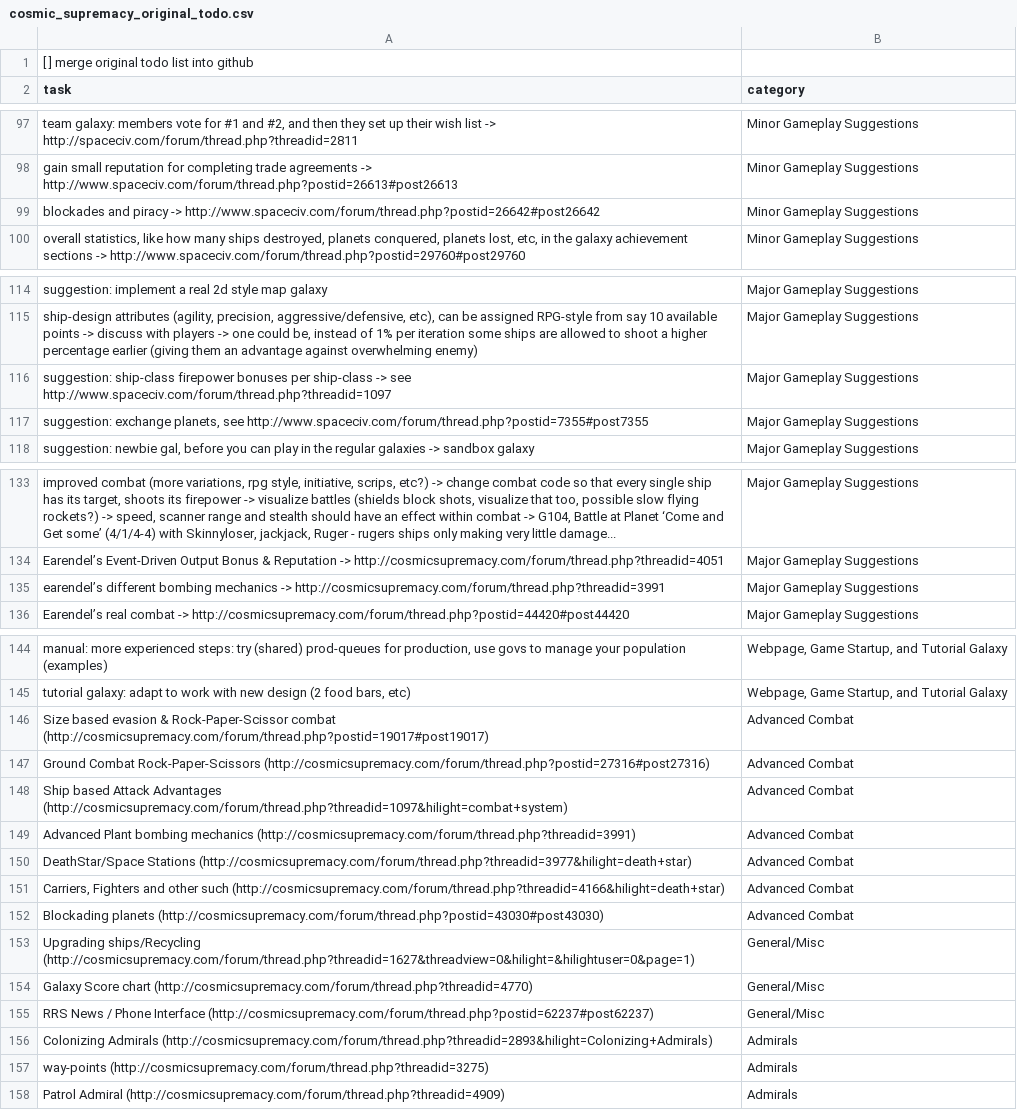
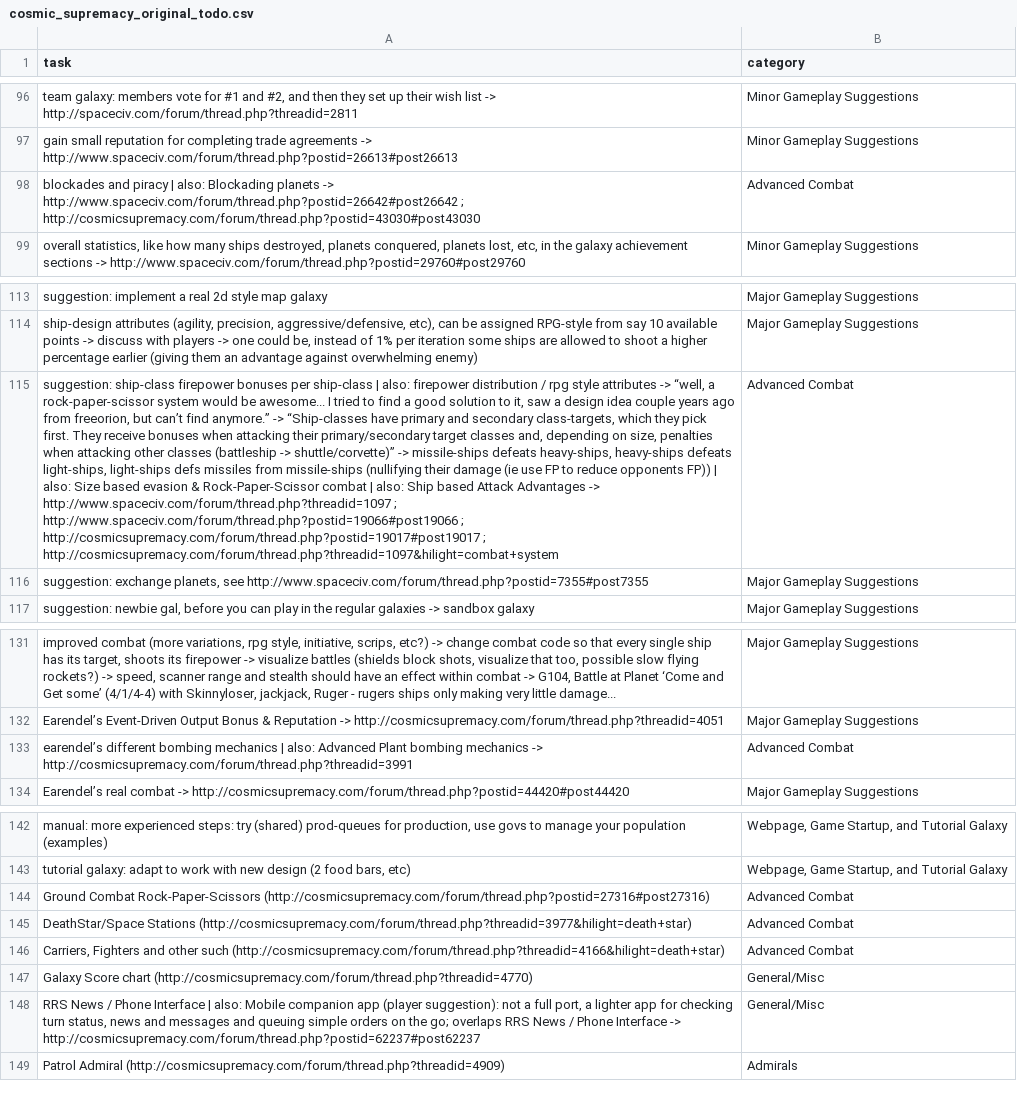
Before and after one commit to rsfutch77/Cosmic-Supremacy-Resurgence, a CSV file: cosmic_supremacy_original_todo.csv, drawn as a sheet; only a part is shown, gaps mark what is left out; removed rows and columns are numbered as before the commit, all else as after; the diff covers the shown part only; the diff names each change by its address in the sheet, - before the commit and + after, or states it on an @@ line.

Commit message:
The original list is a real CSV with its duplicates merged, every forum link kept

```diff
--- a/cosmic_supremacy_original_todo.csv
+++ b/cosmic_supremacy_original_todo.csv
-row 1: [ ] merge original todo list into github
-row 99: blockades and piracy -> http://www.spaceciv.com/forum/thread.php?postid=26642#post26642 | Minor Gameplay Suggestions
+row 98: blockades and piracy | also: Blockading planets -> http://www.spaceciv.com/forum/thread.php?postid=26642#post26642 ; http://cosmicsupremacy.com/forum/thread.php?postid=43030#post43030 | Advanced Combat
-row 116: suggestion: ship-class firepower bonuses per ship-class -> see http://www.spaceciv.com/forum/thread.php?threadid=1097 | Major Gameplay Suggestions
+row 115: suggestion: ship-class firepower bonuses per ship-class | also: firepower distribution / rpg style attributes -> “well, a rock-paper-scissor system would be awesome... I tried to find a good solution to it, saw a design idea couple years ago from freeorion, but can’t find anymore.” -> “Ship-classes have primary and secondary class-targets, which they pick first. They receive bonuses when attacking their primary/secondary target classes and, depending on size, penalties when attacking other classes (battleship -> shuttle/corvette)” -> missile-ships defeats heavy-ships, heavy-ships defeats light-ships, light-ships defs missiles from missile-ships (nullifying their damage (ie use FP to reduce opponents FP)) | also: Size based evasion & Rock-Paper-Scissor combat | also: Ship based Attack Advantages -> http://www.spaceciv.com/forum/thread.php?threadid=1097 ; http://www.spaceciv.com/forum/thread.php?postid=19066#post19066 ; http://cosmicsupremacy.com/forum/thread.php?postid=19017#post19017 ; http://cosmicsupremacy.com/forum/thread.php?threadid=1097&hilight=combat+system | Advanced Combat
-row 135: earendel’s different bombing mechanics -> http://cosmicsupremacy.com/forum/thread.php?threadid=3991 | Major Gameplay Suggestions
+row 133: earendel’s different bombing mechanics | also: Advanced Plant bombing mechanics -> http://cosmicsupremacy.com/forum/thread.php?threadid=3991 | Advanced Combat
-row 146: Size based evasion & Rock-Paper-Scissor combat (http://cosmicsupremacy.com/forum/thread.php?postid=19017#post19017) | Advanced Combat
-row 148: Ship based Attack Advantages (http://cosmicsupremacy.com/forum/thread.php?threadid=1097&hilight=combat+system) | Advanced Combat
-row 149: Advanced Plant bombing mechanics (http://cosmicsupremacy.com/forum/thread.php?threadid=3991) | Advanced Combat
-row 152: Blockading planets (http://cosmicsupremacy.com/forum/thread.php?postid=43030#post43030) | Advanced Combat
-row 153: Upgrading ships/Recycling (http://cosmicsupremacy.com/forum/thread.php?threadid=1627&threadview=0&hilight=&hilightuser=0&page=1) | General/Misc
-A148 (task): …Phone Interface (http://cosmicsupremacy.com/forum/thread.php?postid=62237#post62237)
+A148 (task): …Phone Interface | also: Mobile companion app (player suggestion): not a full port, a lighter app for checking turn status, news and messages and queuing simple orders on the go; overlaps RRS News / Phone Interface -> http://cosmicsupremacy.com/forum/thread.php?postid=62237#post62237
-row 156: Colonizing Admirals (http://cosmicsupremacy.com/forum/thread.php?threadid=2893&hilight=Colonizing+Admirals) | Admirals
-row 157: way-points (http://cosmicsupremacy.com/forum/thread.php?threadid=3275) | Admirals
```
Also changed, not shown: 2 removed rows and 3 edited cells elsewhere in this file, 1 other file.
